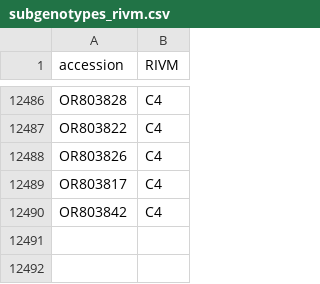
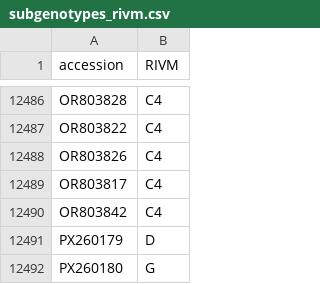
Before and after one commit to hodcroftlab/nextclade_a71, a CSV file: resources/subgenotypes_rivm.csv, drawn as a sheet; only a part is shown, gaps mark what is left out; the diff names each change by its address in the sheet, - before the commit and + after, or states it on an @@ line.

```diff
--- a/resources/subgenotypes_rivm.csv
+++ b/resources/subgenotypes_rivm.csv
+row 12491: PX260179 | D
+row 12492: PX260180 | G
```
Also changed, not shown: 4 other files.
